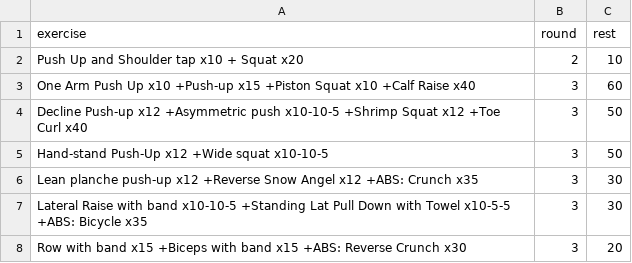
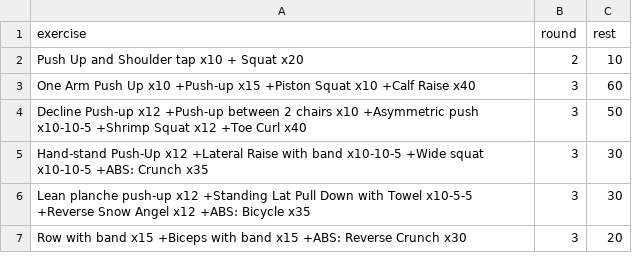
Before and after one commit to taducanh1605/training, a CSV file: Training Program/FullBodyMale/Level 6/M Full Body lvl.6 week 3.csv, drawn as a sheet.

```diff
--- a/Training Program/FullBodyMale/Level 6/M Full Body lvl.6 week 3.csv
+++ b/Training Program/FullBodyMale/Level 6/M Full Body lvl.6 week 3.csv
@@ -3,6 +3,5 @@ Push Up and Shoulder tap x10 + Squat x20,2,10
 One Arm Push Up x10 +Push-up x15 +Piston Squat x10 +Calf Raise x40,3,60
-Decline Push-up x12 +Asymmetric push x10-10-5 +Shrimp Squat x12 +Toe Curl x40,3,50
-Hand-stand Push-Up x12 +Wide squat x10-10-5,3,50
-Lean planche push-up x12 +Reverse Snow Angel x12 +ABS: Crunch x35,3,30
-Lateral Raise with band x10-10-5 +Standing Lat Pull Down with Towel x10-5-5 +ABS: Bicycle x35,3,30
+Decline Push-up x12 +Push-up between 2 chairs x10 +Asymmetric push x10-10-5 +Shrimp Squat x12 +Toe Curl x40,3,50
+Hand-stand Push-Up x12 +Lateral Raise with band x10-10-5 +Wide squat x10-10-5 +ABS: Crunch x35,3,30
+Lean planche push-up x12 +Standing Lat Pull Down with Towel x10-5-5 +Reverse Snow Angel x12 +ABS: Bicycle x35,3,30
 Row with band x15 +Biceps with band x15 +ABS: Reverse Crunch x30,3,20
```
Also changed, not shown: Training Program/FullBodyMale/Level 6/M Full Body lvl.6 week 1.csv, Training Program/FullBodyMale/Level 6/M Full Body lvl.6 week 2.csv, 1 other file.
